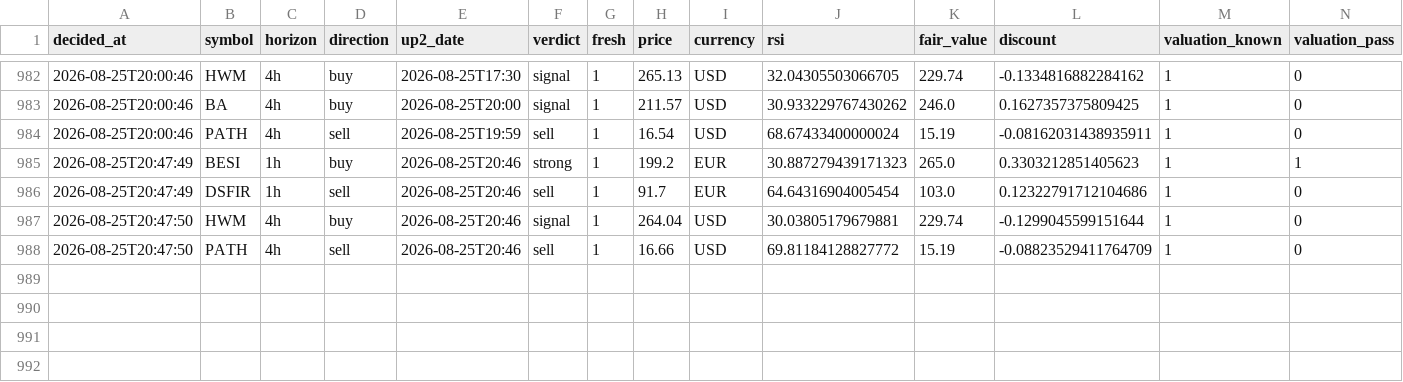
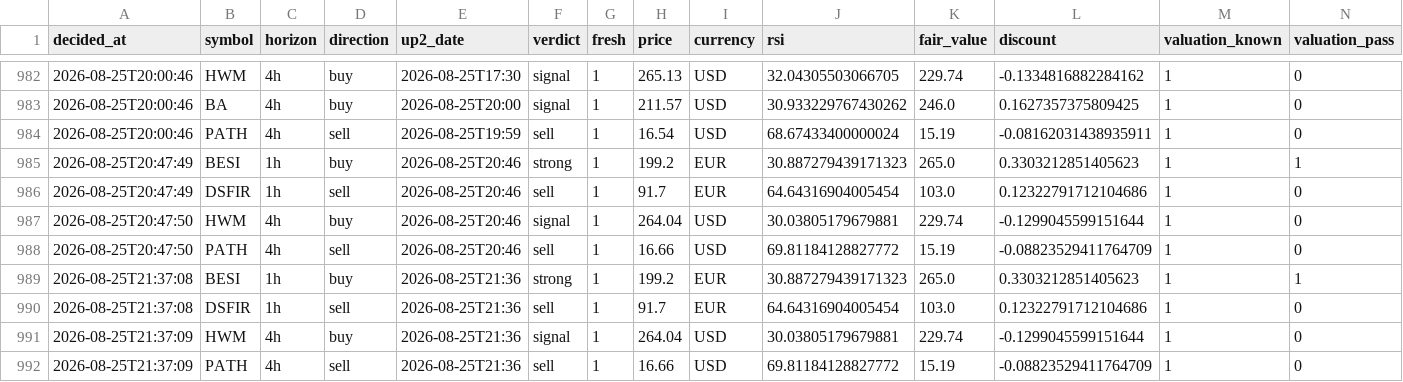
Before and after one commit to Bas-de-G/stock_rsi_screener, a CSV file: recommendations.csv, drawn as a sheet; only a part is shown, gaps mark what is left out; rows hold the shown columns only; the diff names each change by its address in the sheet, - before the commit and + after, or states it on an @@ line.

```diff
--- a/recommendations.csv
+++ b/recommendations.csv
+row 989: 2026-08-25T21:37:08 | BESI | 1h | buy | 2026-08-25T21:36 | strong | 1 | 199.2 | EUR | 30.887279439171323 | 265.0 | 0.3303212851405623 | 1 | 1
+row 990: 2026-08-25T21:37:08 | DSFIR | 1h | sell | 2026-08-25T21:36 | sell | 1 | 91.7 | EUR | 64.64316904005454 | 103.0 | 0.12322791712104686 | 1 | 0
+row 991: 2026-08-25T21:37:09 | HWM | 4h | buy | 2026-08-25T21:36 | signal | 1 | 264.04 | USD | 30.03805179679881 | 229.74 | -0.1299045599151644 | 1 | 0
+row 992: 2026-08-25T21:37:09 | PATH | 4h | sell | 2026-08-25T21:36 | sell | 1 | 16.66 | USD | 69.81184128827772 | 15.19 | -0.08823529411764709 | 1 | 0
```
Also changed, not shown: data/latest.csv, 2 other files.
